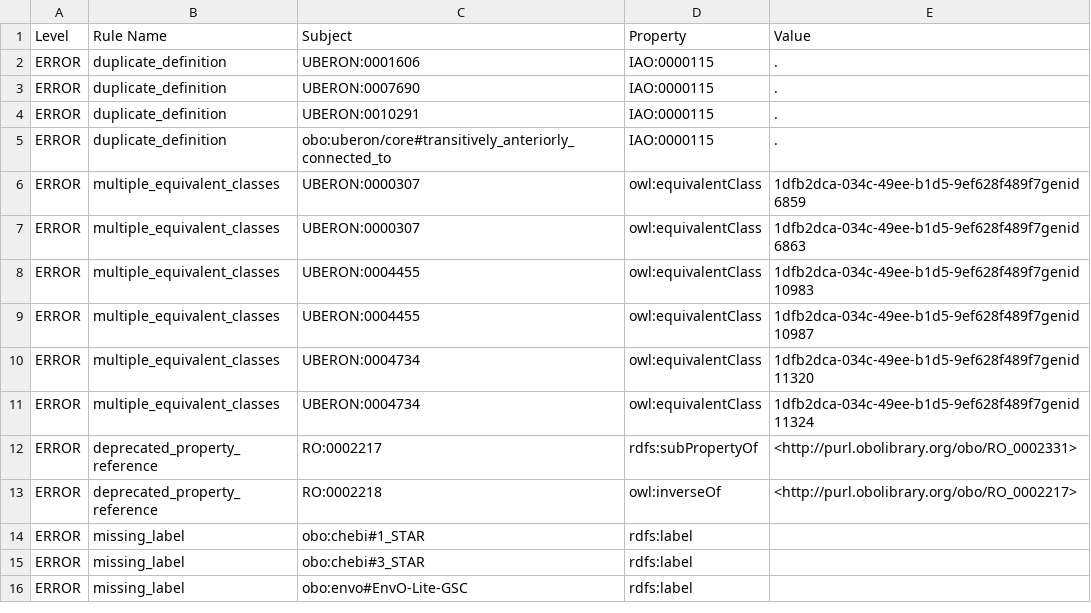
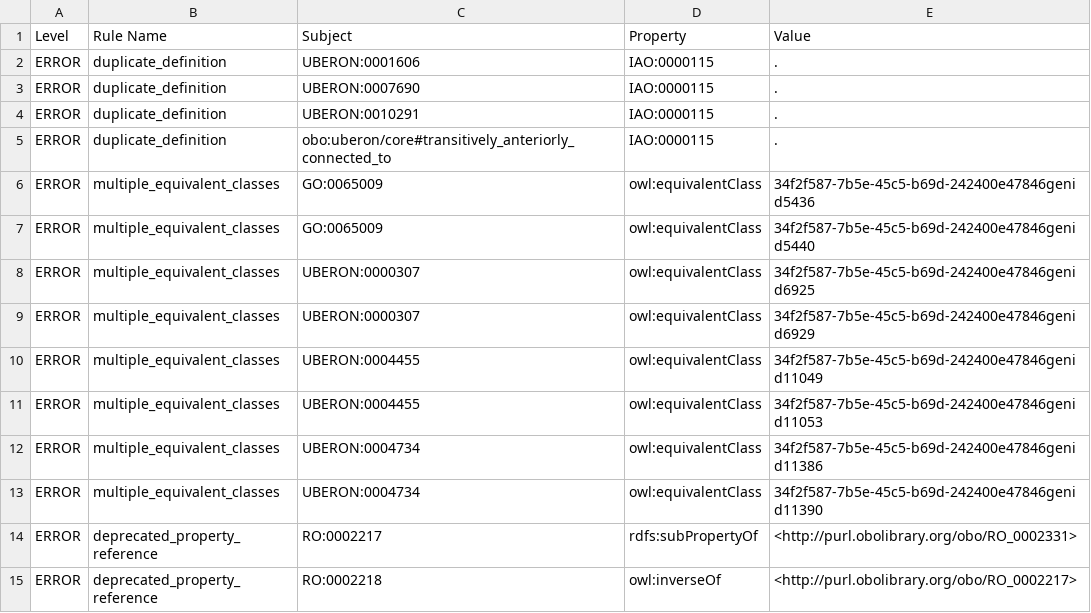
Before and after one commit to EcologicalSemantics/ecocore, a TSV file: src/ontology/reports/ecocore-obo-report.tsv, drawn as a sheet; only a part is shown; the shorter side is filled out with more unchanged rows.

```diff
--- a/src/ontology/reports/ecocore-obo-report.tsv
+++ b/src/ontology/reports/ecocore-obo-report.tsv
@@ -5,8 +5,10 @@ ERROR	duplicate_definition	UBERON:0010291	IAO:0000115	.
 ERROR	duplicate_definition	obo:uberon/core#transitively_anteriorly_connected_to	IAO:0000115	.
-ERROR	multiple_equivalent_classes	UBERON:0000307	owl:equivalentClass	1dfb2dca-034c-49ee-b1d5-9ef628f489f7genid6859
-ERROR	multiple_equivalent_classes	UBERON:0000307	owl:equivalentClass	1dfb2dca-034c-49ee-b1d5-9ef628f489f7genid6863
-ERROR	multiple_equivalent_classes	UBERON:0004455	owl:equivalentClass	1dfb2dca-034c-49ee-b1d5-9ef628f489f7genid10983
-ERROR	multiple_equivalent_classes	UBERON:0004455	owl:equivalentClass	1dfb2dca-034c-49ee-b1d5-9ef628f489f7genid10987
-ERROR	multiple_equivalent_classes	UBERON:0004734	owl:equivalentClass	1dfb2dca-034c-49ee-b1d5-9ef628f489f7genid11320
-ERROR	multiple_equivalent_classes	UBERON:0004734	owl:equivalentClass	1dfb2dca-034c-49ee-b1d5-9ef628f489f7genid11324
+ERROR	multiple_equivalent_classes	GO:0065009	owl:equivalentClass	34f2f587-7b5e-45c5-b69d-242400e47846genid5436
+ERROR	multiple_equivalent_classes	GO:0065009	owl:equivalentClass	34f2f587-7b5e-45c5-b69d-242400e47846genid5440
+ERROR	multiple_equivalent_classes	UBERON:0000307	owl:equivalentClass	34f2f587-7b5e-45c5-b69d-242400e47846genid6925
+ERROR	multiple_equivalent_classes	UBERON:0000307	owl:equivalentClass	34f2f587-7b5e-45c5-b69d-242400e47846genid6929
+ERROR	multiple_equivalent_classes	UBERON:0004455	owl:equivalentClass	34f2f587-7b5e-45c5-b69d-242400e47846genid11049
+ERROR	multiple_equivalent_classes	UBERON:0004455	owl:equivalentClass	34f2f587-7b5e-45c5-b69d-242400e47846genid11053
+ERROR	multiple_equivalent_classes	UBERON:0004734	owl:equivalentClass	34f2f587-7b5e-45c5-b69d-242400e47846genid11386
+ERROR	multiple_equivalent_classes	UBERON:0004734	owl:equivalentClass	34f2f587-7b5e-45c5-b69d-242400e47846genid11390
 ERROR	deprecated_property_reference	RO:0002217	rdfs:subPropertyOf	<http://purl.obolibrary.org/obo/RO_0002331>
```
Also changed, not shown: 40 other files.
